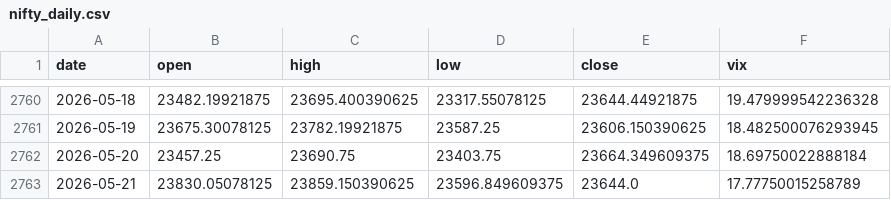
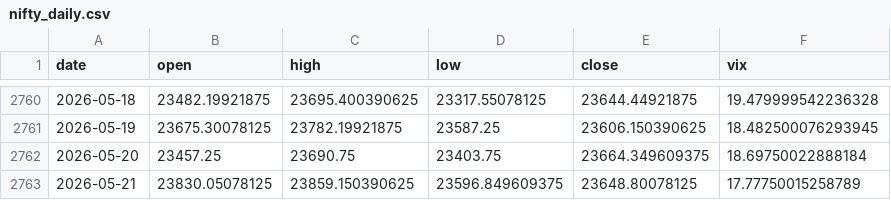
Before and after one commit to pravindev666/Caleb-Nifty-Regime-Engine, a CSV file: data/nifty_daily.csv, drawn as a sheet; only a part is shown, gaps mark what is left out.

```diff
--- a/data/nifty_daily.csv
+++ b/data/nifty_daily.csv
@@ -2762,2 +2762,2 @@ date,open,high,low,close,vix
 2026-05-20,23457.25,23690.75,23403.75,23664.349609375,18.69750022888184
-2026-05-21,23830.05078125,23859.150390625,23596.849609375,23644.0,17.77750015258789
+2026-05-21,23830.05078125,23859.150390625,23596.849609375,23648.80078125,17.77750015258789
```
Also changed, not shown: 2 other files.
